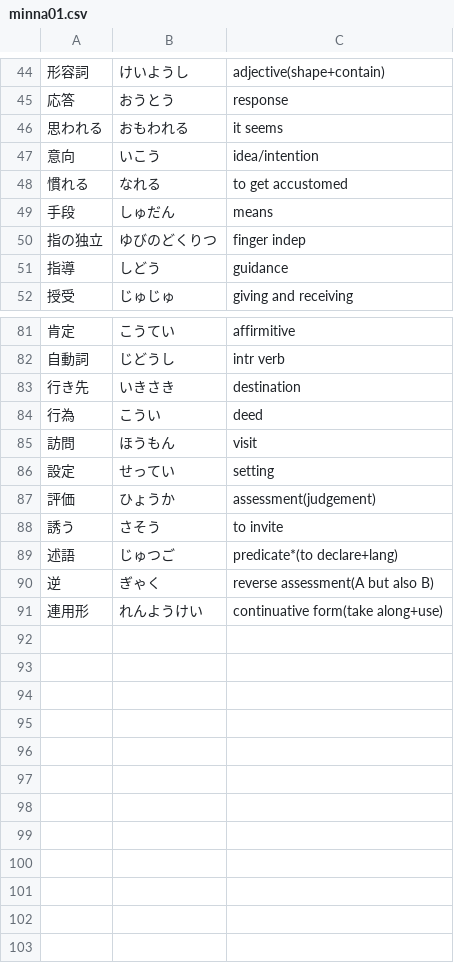
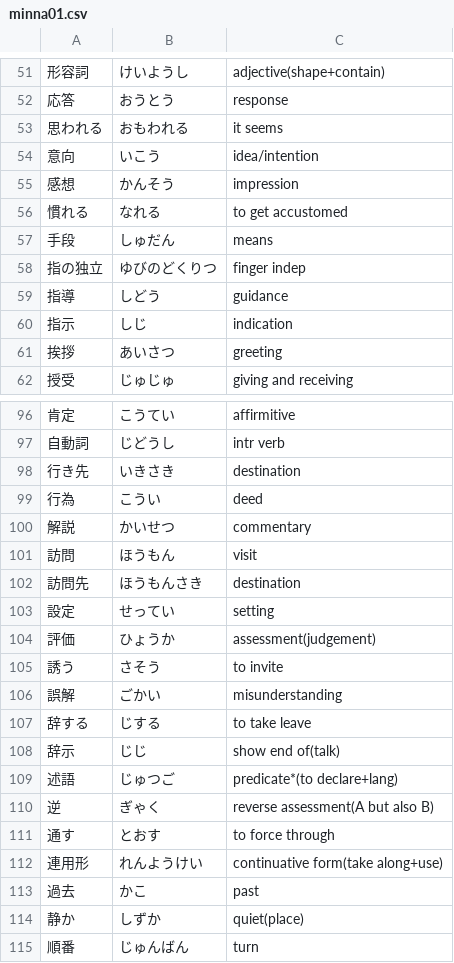
Before and after one commit to User65-87-11/kotoba_bot_random_kanji, a CSV file: data/decks/minna01.csv, drawn as a sheet; only a part is shown, gaps mark what is left out; the diff covers the shown part only.

```diff
--- a/data/decks/minna01.csv
+++ b/data/decks/minna01.csv
@@ -47,2 +54,3 @@
 意向,いこう,idea/intention
+感想,かんそう,impression
 慣れる,なれる,to get accustomed
@@ -51,2 +59,4 @@
 指導,しどう,guidance
+指示,しじ,indication
+挨拶,あいさつ,greeting
 授受,じゅじゅ,giving and receiving
@@ -84,3 +99,5 @@
 行為,こうい,deed
+解説,かいせつ,commentary
 訪問,ほうもん,visit
+訪問先,ほうもんさき,destination
 設定,せってい,setting
@@ -88,4 +105,11 @@
 誘う,さそう,to invite
+誤解,ごかい,misunderstanding
+辞する,じする,to take leave
+辞示,じじ,show end of(talk)
 述語,じゅつご,predicate*(to declare+lang)
 逆,ぎゃく,reverse assessment(A but also B)
+通す,とおす,to force through
 連用形,れんようけい,continuative form(take along+use)
+過去,かこ,past
+静か,しずか,quiet(place)
+順番,じゅんばん,turn
```
Also changed, not shown: 14 added rows, 2 removed rows and 2 edited cells elsewhere in this file, data/decks/days.csv, data/decks/jlpt_n4_add.csv, 1 other file.
